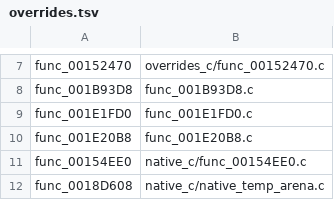
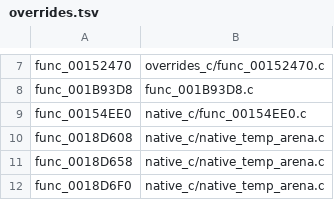
Before and after one commit to OpenThievius/OpenThievius, a TSV file: port/game/sly1-us/hand/overrides.tsv, drawn as a sheet; only a part is shown, gaps mark what is left out; the shorter side is filled out with more unchanged rows.

```diff
--- a/port/game/sly1-us/hand/overrides.tsv
+++ b/port/game/sly1-us/hand/overrides.tsv
@@ -8,4 +8,2 @@ func_00152470	overrides_c/func_00152470.c
 func_001B93D8	func_001B93D8.c
-func_001E1FD0	func_001E1FD0.c
-func_001E20B8	func_001E20B8.c
 func_00154EE0	native_c/func_00154EE0.c
```
Also changed, not shown: port/game/sly1-us/hand/backfills.tsv, 10 other files.
